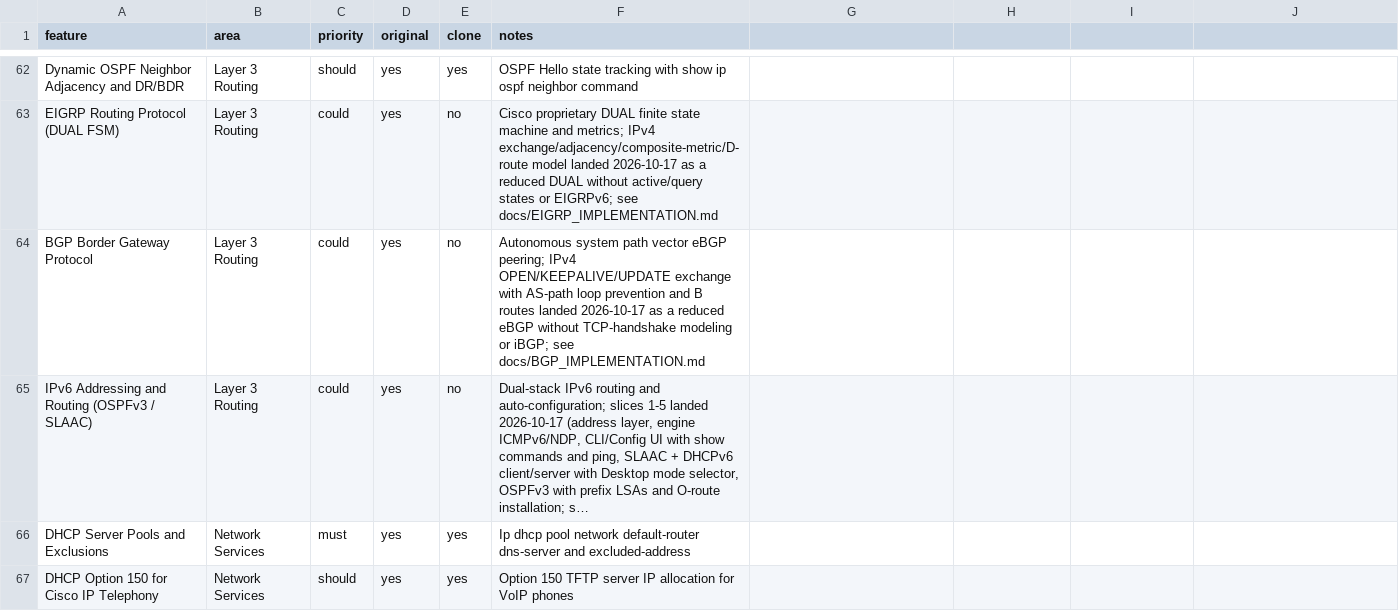
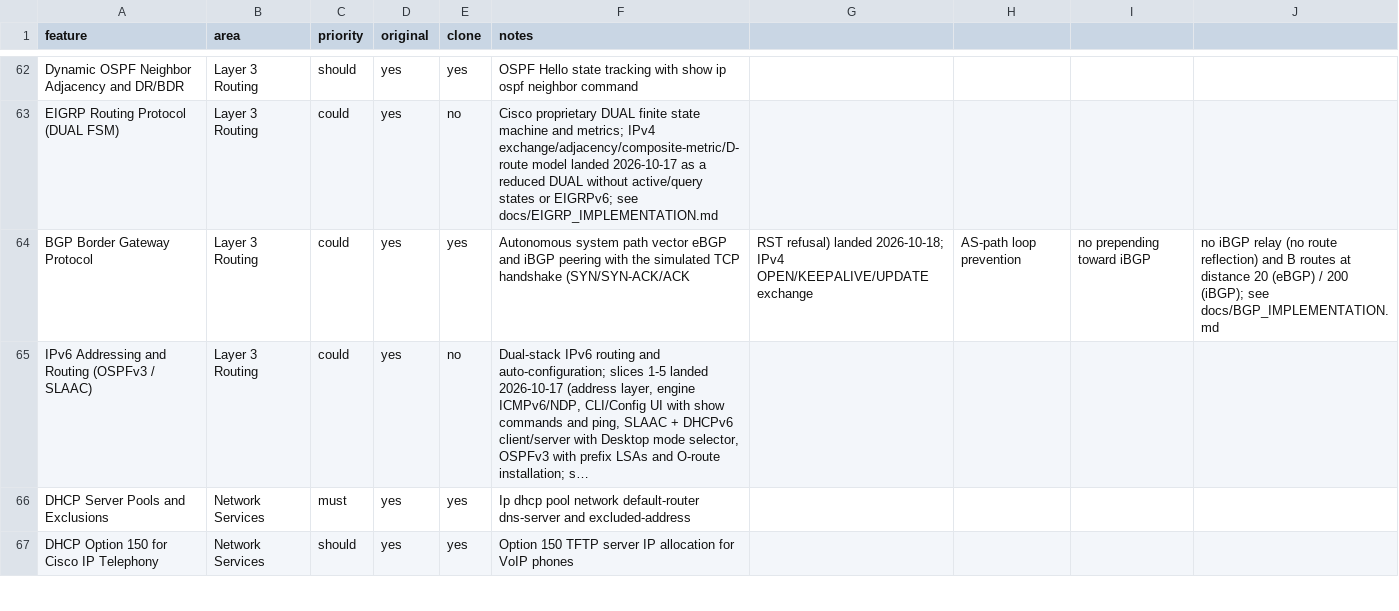
Before and after one commit to zerakjamil/wirex-web, a CSV file: replica/features.csv, drawn as a sheet; only a part is shown, gaps mark what is left out; long unchanged cells end in …; the diff names each change by its address in the sheet, - before the commit and + after, or states it on an @@ line.

Commit message:
feat(bgp): support iBGP sessions and the TCP transport handshake
Sessions now start with a simulated TCP three-way handshake on port
179: SYN retried every 5 s while Connect, SYN-ACK when a neighbor
statement matches, ACK + OPEN on receipt, and RST (refusal recorded,
retry continuing) from a device that runs BGP without a neighbor.
remote-as equal to the local AS configures an iBGP session: no AS-path
prepending (locally originated networks advertise an empty path),
relayed next hops kept and accepted outside the receiving subnet, and
iBGP-learned prefixes not relayed to other iBGP peers (no route
reflection) while still reaching eBGP peers with prepending. Best path
prefers eBGP over iBGP on an AS-path-length tie, B routes carry their
distance (20 eBGP / 200 iBGP) into show ip route, and show ip bgp
summary reports Connect while the handshake retries. CLI accepts iBGP
neighbors; engine admits handshake frames before a neighbor match and
records TCP <flag> deliveries. Verified with 546/546 unit tests (10
BGP packet-level tests), tsc, lint, build and 48/49 Playwright flows.

```diff
--- a/replica/features.csv
+++ b/replica/features.csv
-E64 (clone): no
+E64 (clone): yes
-F64 (notes): …vector eBGP peering; IPv4 OPEN/KEEPALIVE/UPDATE exchange with AS-path loop prevention and B routes landed 2026-10-17 as a reduced eBGP without TCP-handshake modeling or iBGP; see docs/BGP_IMPLEMENTATION.md
+F64 (notes): …vector eBGP and iBGP peering with the simulated TCP handshake (SYN/SYN-ACK/ACK
-G64: (empty)
+G64: RST refusal) landed 2026-10-18; IPv4 OPEN/KEEPALIVE/UPDATE exchange
-H64: (empty)
+H64: AS-path loop prevention
-I64: (empty)
+I64: no prepending toward iBGP
-J64: (empty)
+J64: no iBGP relay (no route reflection) and B routes at distance 20 (eBGP) / 200 (iBGP); see docs/BGP_IMPLEMENTATION.md
```
Also changed, not shown: 11 other files.
